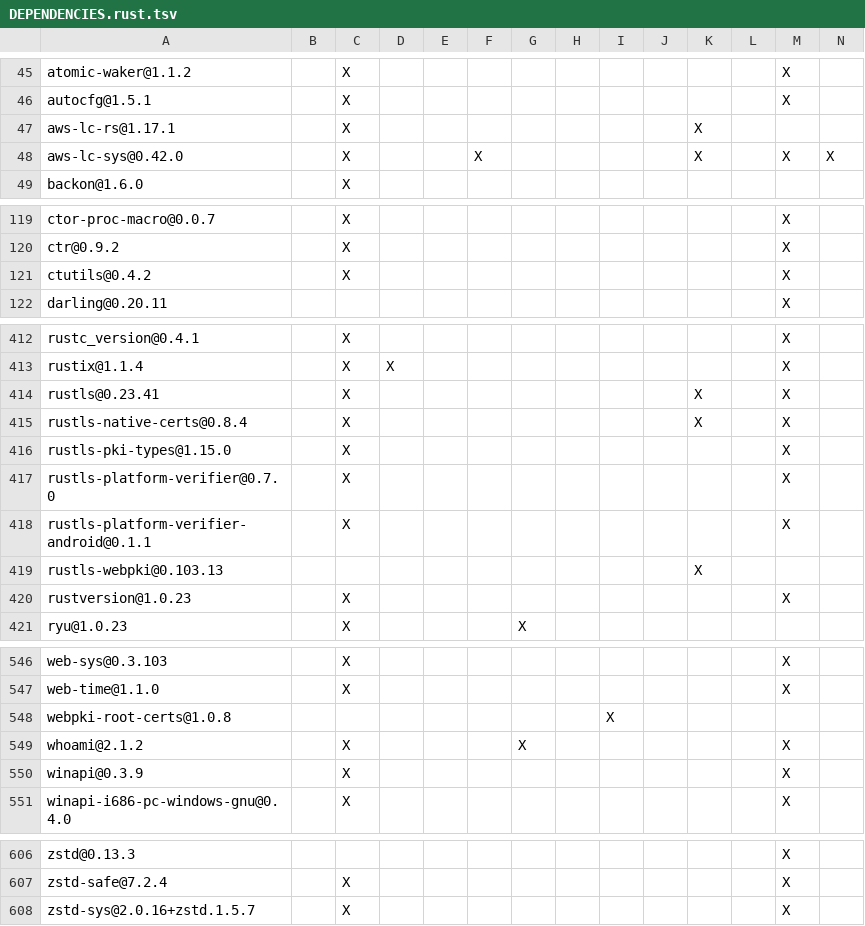
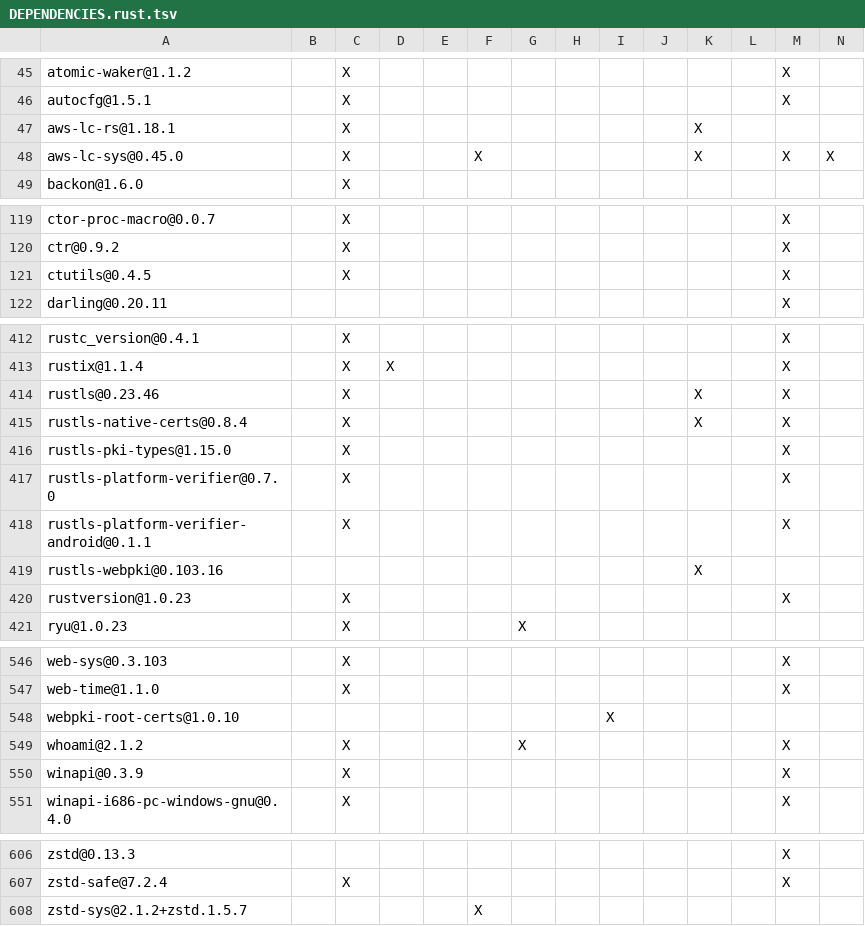
Before and after one commit to apache/iceberg-rust, a TSV file: bindings/python/DEPENDENCIES.rust.tsv, drawn as a sheet; only a part is shown, gaps mark what is left out; removed rows and columns are numbered as before the commit, all else as after; rows hold the shown columns only; the diff names each change by its address in the sheet, - before the commit and + after, or states it on an @@ line.

```diff
--- a/bindings/python/DEPENDENCIES.rust.tsv
+++ b/bindings/python/DEPENDENCIES.rust.tsv
-A47: aws-lc-rs@1.17.1
+A47: aws-lc-rs@1.18.1
-A48: aws-lc-sys@0.42.0
+A48: aws-lc-sys@0.45.0
-A121: ctutils@0.4.2
+A121: ctutils@0.4.5
-A414: rustls@0.23.41
+A414: rustls@0.23.46
-A419: rustls-webpki@0.103.13
+A419: rustls-webpki@0.103.16
-A548: webpki-root-certs@1.0.8
+A548: webpki-root-certs@1.0.10
-row 608: zstd-sys@2.0.16+zstd.1.5.7 |  | X |  |  |  |  |  |  |  |  |  | X
+row 608: zstd-sys@2.1.2+zstd.1.5.7 |  |  |  |  | X
```
Also changed, not shown: crates/catalog/glue/DEPENDENCIES.rust.tsv, crates/catalog/hms/DEPENDENCIES.rust.tsv, 12 other files.
